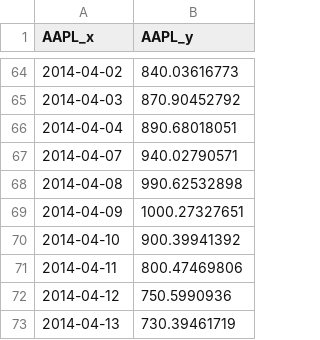
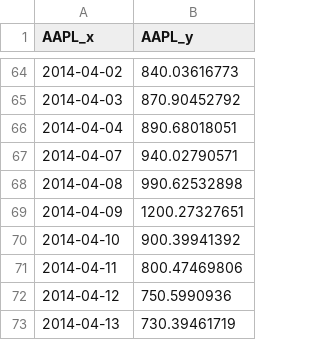
Before and after one commit to josariz/mountain, a CSV file: graficaVentos.csv, drawn as a sheet; only a part is shown, gaps mark what is left out; the diff names each change by its address in the sheet, - before the commit and + after, or states it on an @@ line.

Commit message:
Update graficaVentos.csv

```diff
--- a/graficaVentos.csv
+++ b/graficaVentos.csv
-B69 (AAPL_y): 1000.27327651
+B69 (AAPL_y): 1200.27327651
```
